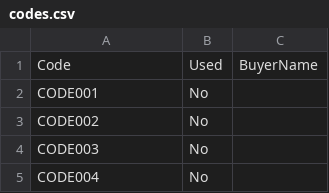
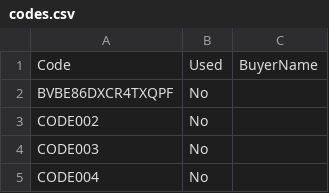
Before and after one commit to Ulix-hub/Tevalovalo_2025, a CSV file: codes.csv, drawn as a sheet; only a part is shown.

Commit message:
Update codes.csv

```diff
--- a/codes.csv
+++ b/codes.csv
@@ -1,3 +1,3 @@
 Code,Used,BuyerName
-CODE001,No,
+BVBE86DXCR4TXQPF,No,
 CODE002,No,
```
